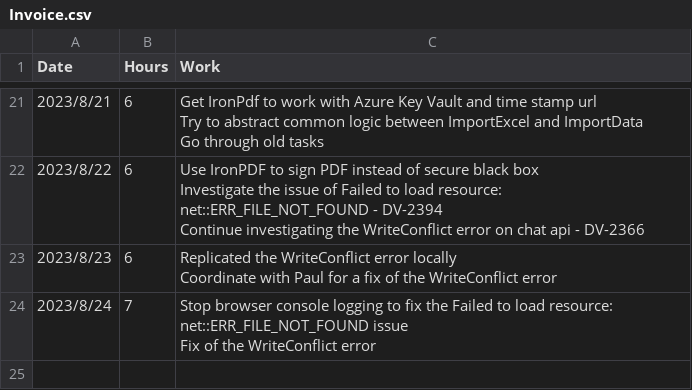
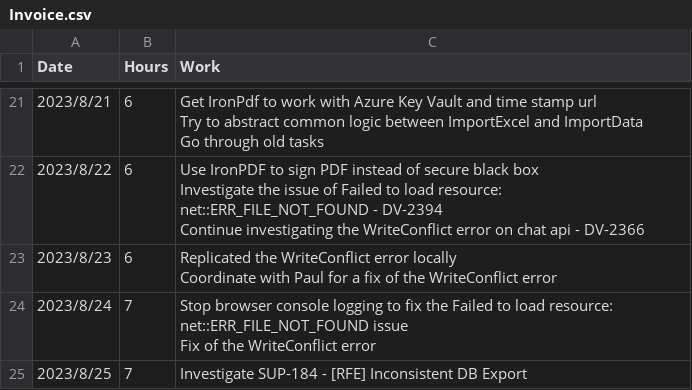
Before and after one commit to imgen/Testy, a CSV file: InvoiceGenerator/Invoice.csv, drawn as a sheet; only a part is shown, gaps mark what is left out.

Commit message:
Update invoice

```diff
--- a/InvoiceGenerator/Invoice.csv
+++ b/InvoiceGenerator/Invoice.csv
@@ -48 +48,2 @@ Coordinate with Paul for a fix of the WriteConflict error"
 Fix of the WriteConflict error"
+2023/8/25,7,Investigate SUP-184 - [RFE] Inconsistent DB Export
```
